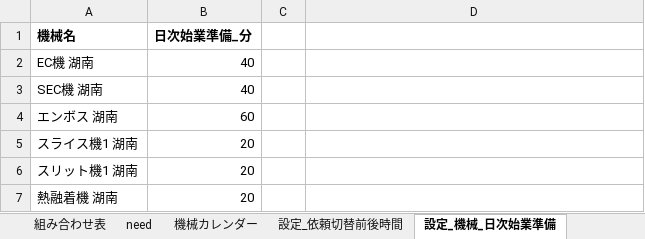
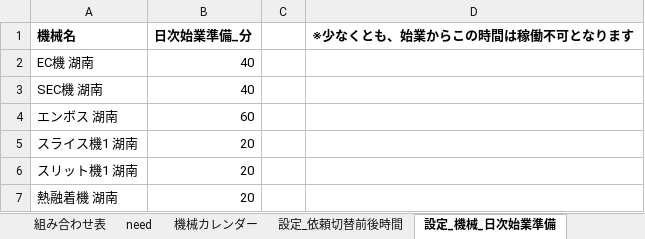
Before and after one commit to hosokawanagaokasangyou-dotcom/Production-Control-System, an Excel workbook: 細川/GoogleAIStudio/テストコード/master.xlsm, sheet 設定_機械_日次始業準備, drawn as a sheet; values as stored, in another font and other column widths than the file's, no borders; the diff names each change by its address in the sheet, - before the commit and + after, or states it on an @@ line.

```diff
--- a/細川/GoogleAIStudio/テストコード/master.xlsm (sheet 設定_機械_日次始業準備)
+++ b/細川/GoogleAIStudio/テストコード/master.xlsm (sheet 設定_機械_日次始業準備)
-D1: (empty)
+D1: ※少なくとも、始業からこの時間は稼働不可となります
```
Also changed, not shown: charts or pictures, 4 other files.
